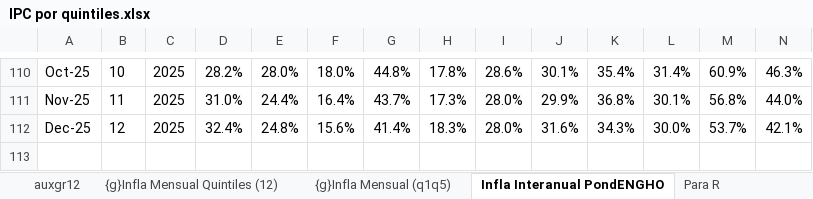
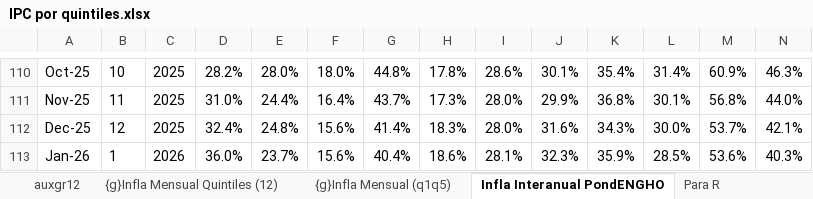
Before and after one commit to mrozada/brechas, an Excel workbook: docs/IPC por quintiles.xlsx, sheet Infla Interanual PondENGHO, drawn as a sheet; only a part is shown, gaps mark what is left out; values as stored, in another font and other column widths than the file's, no borders; conditional formats not drawn; rows hold the shown columns only; the diff names each change by its address in the sheet, - before the commit and + after, or states it on an @@ line.

```diff
--- a/docs/IPC por quintiles.xlsx (sheet Infla Interanual PondENGHO)
+++ b/docs/IPC por quintiles.xlsx (sheet Infla Interanual PondENGHO)
+row 113: Jan-26 | 1 | 2026 | 36.0% | 23.7% | 15.6% | 40.4% | 18.6% | 28.1% | 32.3% | 35.9% | 28.5% | 53.6% | 40.3%
```
Also changed, not shown: sheet Para R, sheet Infla Mensual PondENGHO, sheet Indice PondENGHO, sheet incidencia mensual, sheet auxgr12, formulas that keep their value, charts or pictures, 3 other files.
